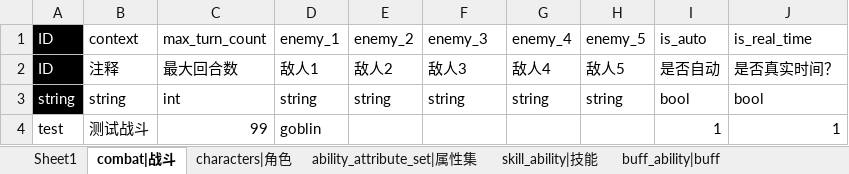
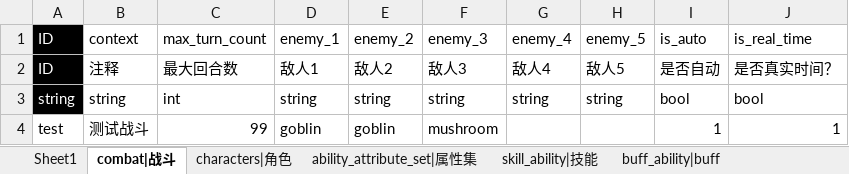
Before and after one commit to Liweimin0512/godot_nut_dungeon, an Excel workbook: xlsdir/配置-总表.xlsx, sheet combat|战斗, drawn as a sheet; values as stored, in another font and other column widths than the file's, no borders; the diff names each change by its address in the sheet, - before the commit and + after, or states it on an @@ line.

```diff
--- a/xlsdir/配置-总表.xlsx (sheet combat|战斗)
+++ b/xlsdir/配置-总表.xlsx (sheet combat|战斗)
-E4 (enemy_2): (empty)
+E4 (enemy_2): goblin
-F4 (enemy_3): (empty)
+F4 (enemy_3): mushroom
```
Also changed, not shown: sheet skill_ability|技能, sheet buff_ability|buff, sheet ability_attribute|技能属性, 51 other files.
